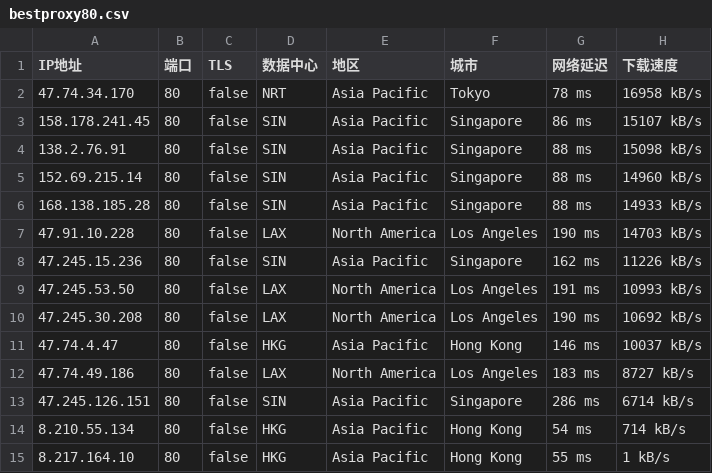
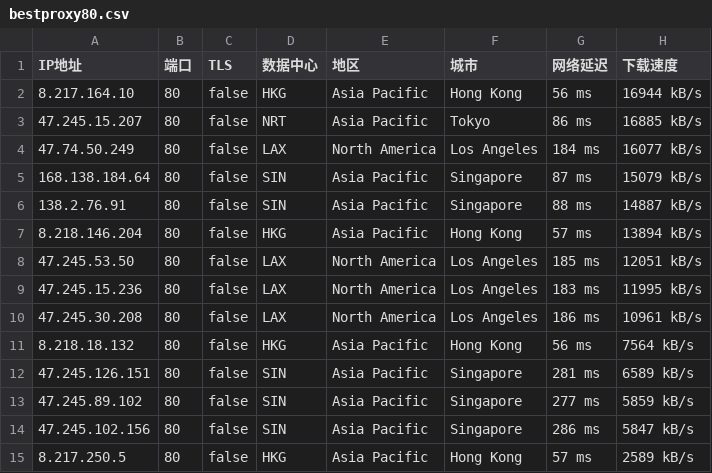
Before and after one commit to greycc2021/iptools, a CSV file: iptest/bestproxy80.csv, drawn as a sheet.

```diff
--- a/iptest/bestproxy80.csv
+++ b/iptest/bestproxy80.csv
@@ -1,15 +1,15 @@
 IP地址,端口,TLS,数据中心,地区,城市,网络延迟,下载速度
-47.74.34.170,80,false,NRT,Asia Pacific,Tokyo,78 ms,16958 kB/s
-158.178.241.45,80,false,SIN,Asia Pacific,Singapore,86 ms,15107 kB/s
-138.2.76.91,80,false,SIN,Asia Pacific,Singapore,88 ms,15098 kB/s
-152.69.215.14,80,false,SIN,Asia Pacific,Singapore,88 ms,14960 kB/s
-168.138.185.28,80,false,SIN,Asia Pacific,Singapore,88 ms,14933 kB/s
-47.91.10.228,80,false,LAX,North America,Los Angeles,190 ms,14703 kB/s
-47.245.15.236,80,false,SIN,Asia Pacific,Singapore,162 ms,11226 kB/s
-47.245.53.50,80,false,LAX,North America,Los Angeles,191 ms,10993 kB/s
-47.245.30.208,80,false,LAX,North America,Los Angeles,190 ms,10692 kB/s
-47.74.4.47,80,false,HKG,Asia Pacific,Hong Kong,146 ms,10037 kB/s
-47.74.49.186,80,false,LAX,North America,Los Angeles,183 ms,8727 kB/s
-47.245.126.151,80,false,SIN,Asia Pacific,Singapore,286 ms,6714 kB/s
-8.210.55.134,80,false,HKG,Asia Pacific,Hong Kong,54 ms,714 kB/s
-8.217.164.10,80,false,HKG,Asia Pacific,Hong Kong,55 ms,1 kB/s
+8.217.164.10,80,false,HKG,Asia Pacific,Hong Kong,56 ms,16944 kB/s
+47.245.15.207,80,false,NRT,Asia Pacific,Tokyo,86 ms,16885 kB/s
+47.74.50.249,80,false,LAX,North America,Los Angeles,184 ms,16077 kB/s
+168.138.184.64,80,false,SIN,Asia Pacific,Singapore,87 ms,15079 kB/s
+138.2.76.91,80,false,SIN,Asia Pacific,Singapore,88 ms,14887 kB/s
+8.218.146.204,80,false,HKG,Asia Pacific,Hong Kong,57 ms,13894 kB/s
+47.245.53.50,80,false,LAX,North America,Los Angeles,185 ms,12051 kB/s
+47.245.15.236,80,false,LAX,North America,Los Angeles,183 ms,11995 kB/s
+47.245.30.208,80,false,LAX,North America,Los Angeles,186 ms,10961 kB/s
+8.218.18.132,80,false,HKG,Asia Pacific,Hong Kong,56 ms,7564 kB/s
+47.245.126.151,80,false,SIN,Asia Pacific,Singapore,281 ms,6589 kB/s
+47.245.89.102,80,false,SIN,Asia Pacific,Singapore,277 ms,5859 kB/s
+47.245.102.156,80,false,SIN,Asia Pacific,Singapore,286 ms,5847 kB/s
+8.217.250.5,80,false,HKG,Asia Pacific,Hong Kong,57 ms,2589 kB/s
```
Also changed, not shown: 3 other files.
